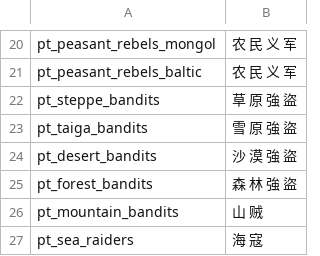
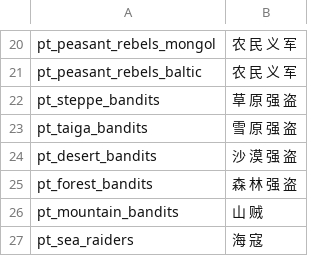
Before and after one commit to zac123456789123/mountblade-ad1257svn-chinese-translation, a CSV file: cns/party_templates.csv, drawn as a sheet; only a part is shown, gaps mark what is left out.

```diff
--- a/cns/party_templates.csv
+++ b/cns/party_templates.csv
@@ -21,6 +21,6 @@ pt_peasant_rebels_mongol|农 民 义 军
 pt_peasant_rebels_baltic|农 民 义 军
-pt_steppe_bandits|草 原 強 盜
-pt_taiga_bandits|雪 原 強 盜
-pt_desert_bandits|沙 漠 強 盜
-pt_forest_bandits|森 林 強 盜
+pt_steppe_bandits|草 原 强 盗
+pt_taiga_bandits|雪 原 强 盗
+pt_desert_bandits|沙 漠 强 盗
+pt_forest_bandits|森 林 强 盗
 pt_mountain_bandits|山 贼
```
Also changed, not shown: cns/game_strings.csv, cns/troops.csv, 50 other files.
